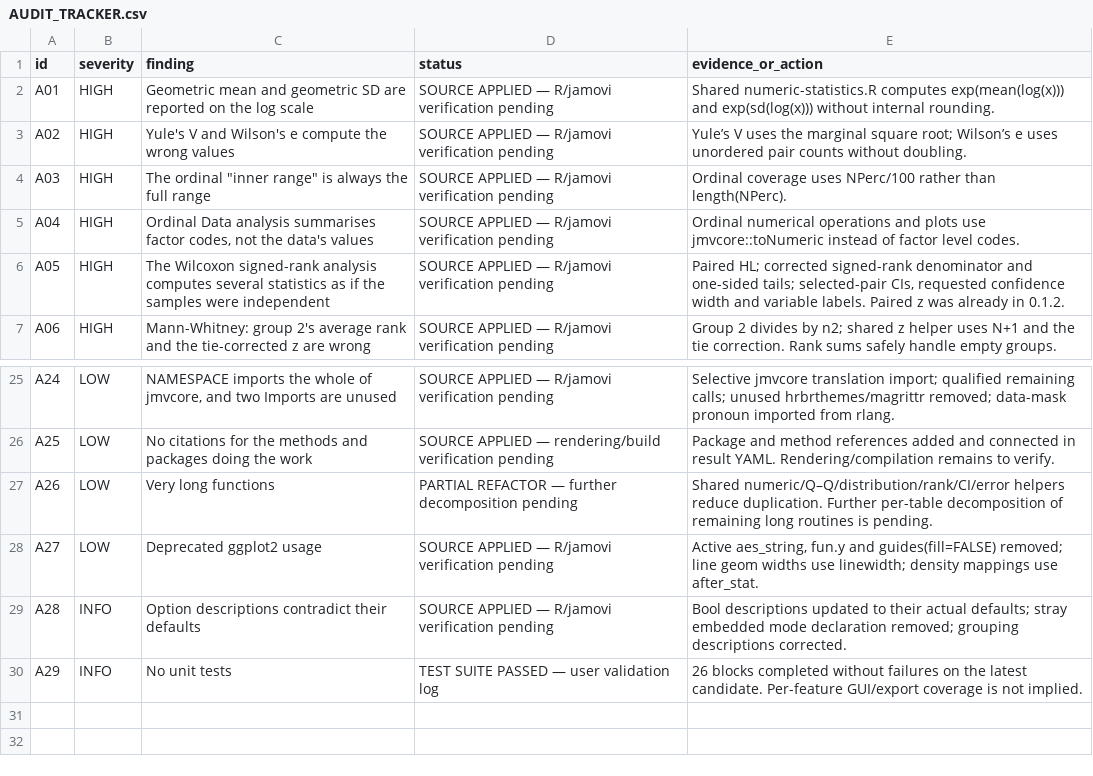
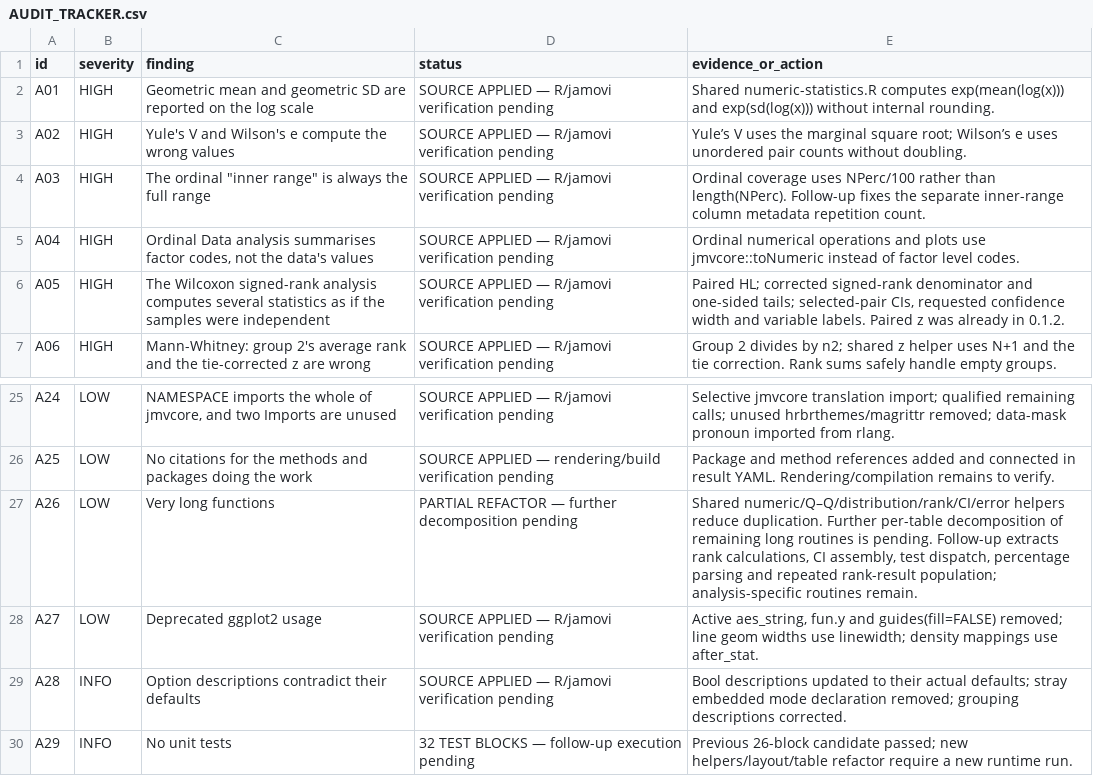
Before and after one commit to DLEIVA/saRa, a CSV file: audit/AUDIT_TRACKER.csv, drawn as a sheet; only a part is shown, gaps mark what is left out.

Commit message:
Consolidate association helpers and fix ordinal inner-range layout

```diff
--- a/audit/AUDIT_TRACKER.csv
+++ b/audit/AUDIT_TRACKER.csv
@@ -3,3 +3,3 @@ A01,HIGH,Geometric mean and geometric SD are reported on the log scale,SOURCE AP
 A02,HIGH,Yule's V and Wilson's e compute the wrong values,SOURCE APPLIED — R/jamovi verification pending,Yule’s V uses the marginal square root; Wilson’s e uses unordered pair counts without doubling.
-A03,HIGH,"The ordinal ""inner range"" is always the full range",SOURCE APPLIED — R/jamovi verification pending,Ordinal coverage uses NPerc/100 rather than length(NPerc).
+A03,HIGH,"The ordinal ""inner range"" is always the full range",SOURCE APPLIED — R/jamovi verification pending,Ordinal coverage uses NPerc/100 rather than length(NPerc). Follow-up fixes the separate inner-range column metadata repetition count.
 A04,HIGH,"Ordinal Data analysis summarises factor codes, not the data's values",SOURCE APPLIED — R/jamovi verification pending,Ordinal numerical operations and plots use jmvcore::toNumeric instead of factor level codes.
@@ -26,5 +26,5 @@ A24,LOW,"NAMESPACE imports the whole of jmvcore, and two Imports are unused",SOU
 A25,LOW,No citations for the methods and packages doing the work,SOURCE APPLIED — rendering/build verification pending,Package and method references added and connected in result YAML. Rendering/compilation remains to verify.
-A26,LOW,Very long functions,PARTIAL REFACTOR — further decomposition pending,Shared numeric/Q–Q/distribution/rank/CI/error helpers reduce duplication. Further per-table decomposition of remaining long routines is pending.
+A26,LOW,Very long functions,PARTIAL REFACTOR — further decomposition pending,"Shared numeric/Q–Q/distribution/rank/CI/error helpers reduce duplication. Further per-table decomposition of remaining long routines is pending. Follow-up extracts rank calculations, CI assembly, test dispatch, percentage parsing and repeated rank-result population; analysis-specific routines remain."
 A27,LOW,Deprecated ggplot2 usage,SOURCE APPLIED — R/jamovi verification pending,"Active aes_string, fun.y and guides(fill=FALSE) removed; line geom widths use linewidth; density mappings use after_stat."
 A28,INFO,Option descriptions contradict their defaults,SOURCE APPLIED — R/jamovi verification pending,Bool descriptions updated to their actual defaults; stray embedded mode declaration removed; grouping descriptions corrected.
-A29,INFO,No unit tests,TEST SUITE PASSED — user validation log,26 blocks completed without failures on the latest candidate. Per-feature GUI/export coverage is not implied.
+A29,INFO,No unit tests,32 TEST BLOCKS — follow-up execution pending,Previous 26-block candidate passed; new helpers/layout/table refactor require a new runtime run.
```
Also changed, not shown: 21 other files.
